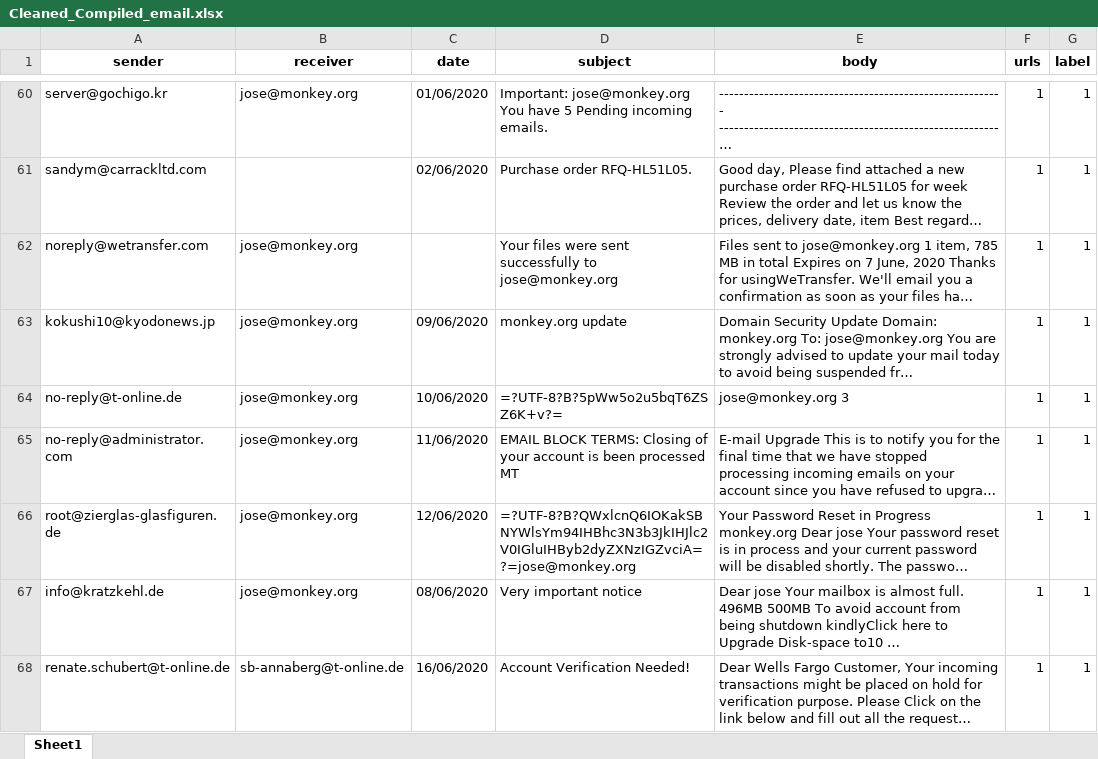
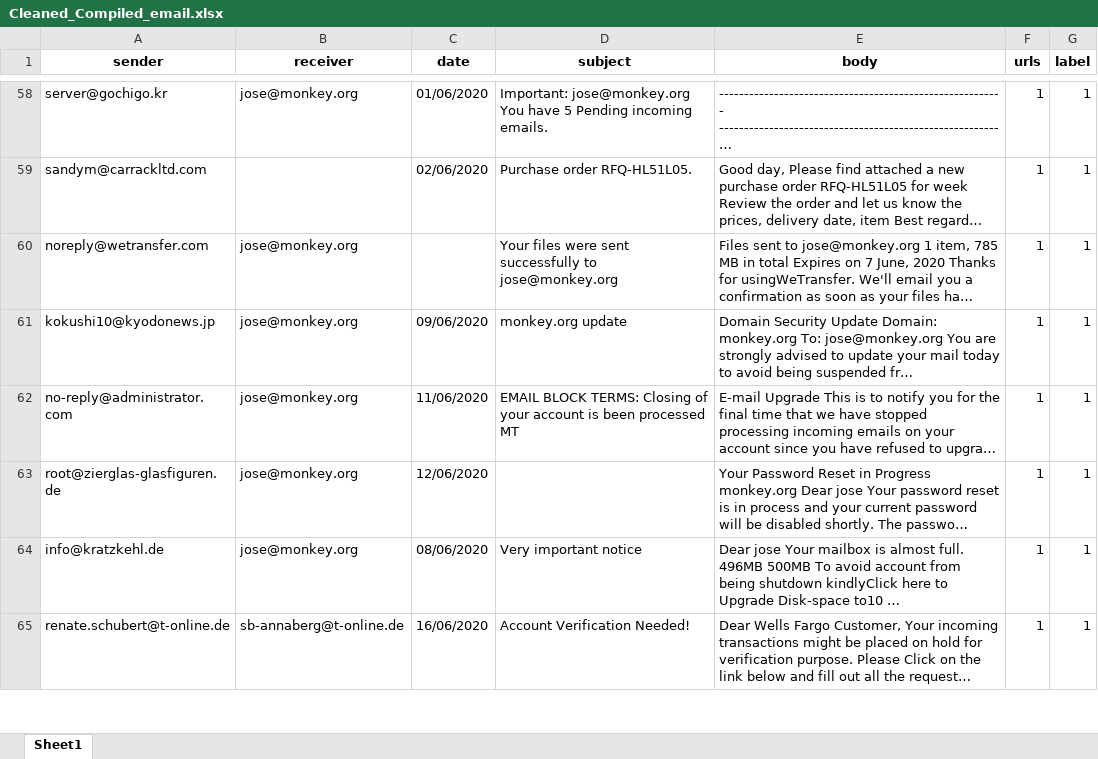
Before and after one commit to JcCassano/ITP-Project, an Excel workbook: ITP2/Dataset/Cleaned_Compiled_email.xlsx, sheet Sheet1, drawn as a sheet; only a part is shown, gaps mark what is left out; long unchanged cells end in …; values as stored, in another font and other column widths than the file's, no borders; formulas without a stored value are shown as written; removed rows and columns are numbered as before the commit, all else as after; the diff covers the shown part only; the diff names each change by its address in the sheet, - before the commit and + after, or states it on an @@ line.

Commit message:
Update Cleaned_Compiled_email.xlsx

```diff
--- a/ITP2/Dataset/Cleaned_Compiled_email.xlsx (sheet Sheet1)
+++ b/ITP2/Dataset/Cleaned_Compiled_email.xlsx (sheet Sheet1)
-row 64: no-reply@t-online.de | jose@monkey.org | 10/06/2020 | =?UTF-8?B?5pWw5o2u5bqT6ZSZ6K+v?= | jose@monkey.org 3 | 1 | 1
-D63 (subject): =?UTF-8?B?QWxlcnQ6IOKakSBNYWlsYm94IHBhc3N3b3JkIHJlc2V0IGluIHByb2dyZXNzIGZvciA=?=jose@monkey.org
+D63 (subject): (empty)
```
Also changed, not shown: 10 removed rows and 40 edited cells elsewhere in this sheet.
